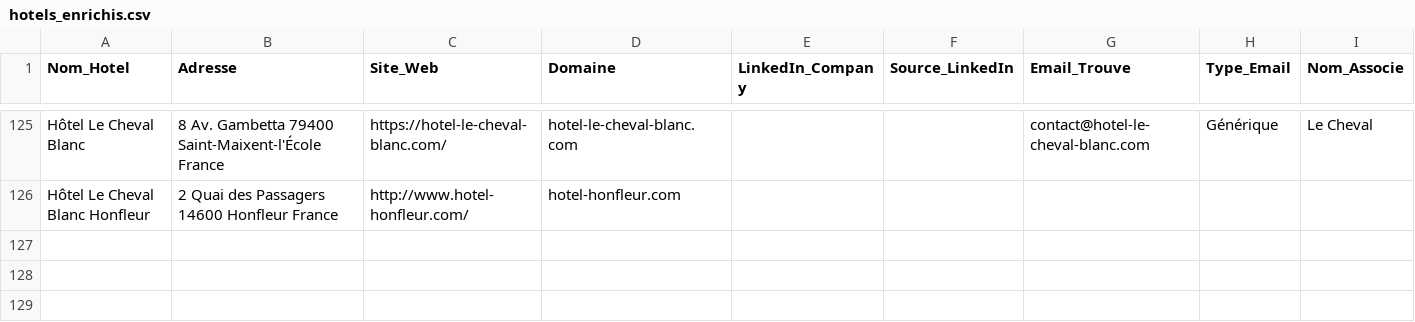
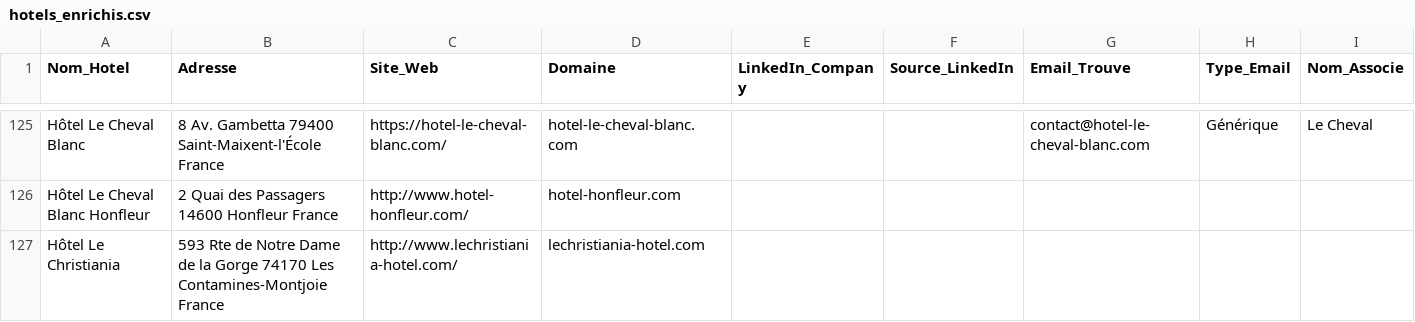
Before and after one commit to tsimokaza01-source/URL-3, a CSV file: hotels_enrichis.csv, drawn as a sheet; only a part is shown, gaps mark what is left out.

```diff
--- a/hotels_enrichis.csv
+++ b/hotels_enrichis.csv
@@ -126 +126,2 @@ Hôtel Le Cheval Blanc,8 Av. Gambetta 79400 Saint-Maixent-l'École France,https:
 Hôtel Le Cheval Blanc Honfleur,2 Quai des Passagers 14600 Honfleur France,http://www.hotel-honfleur.com/,hotel-honfleur.com,,,,,
+Hôtel Le Christiania,593 Rte de Notre Dame de la Gorge 74170 Les Contamines-Montjoie France,http://www.lechristiania-hotel.com/,lechristiania-hotel.com,,,,,
```
Also changed, not shown: liste_hotels.csv.
